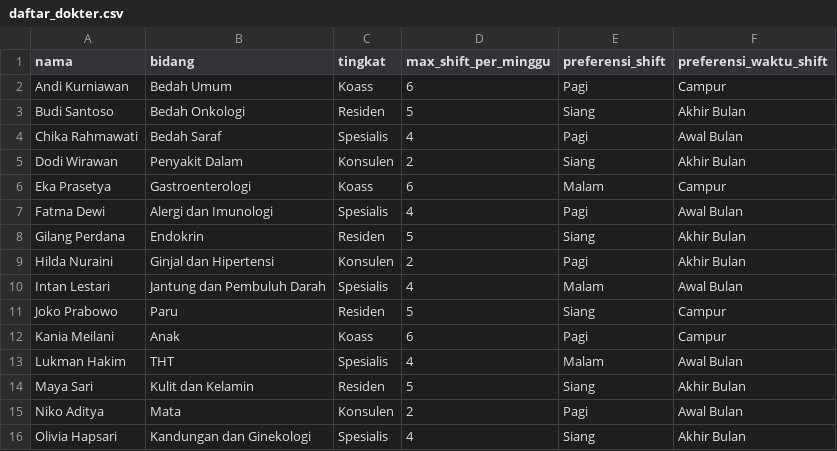
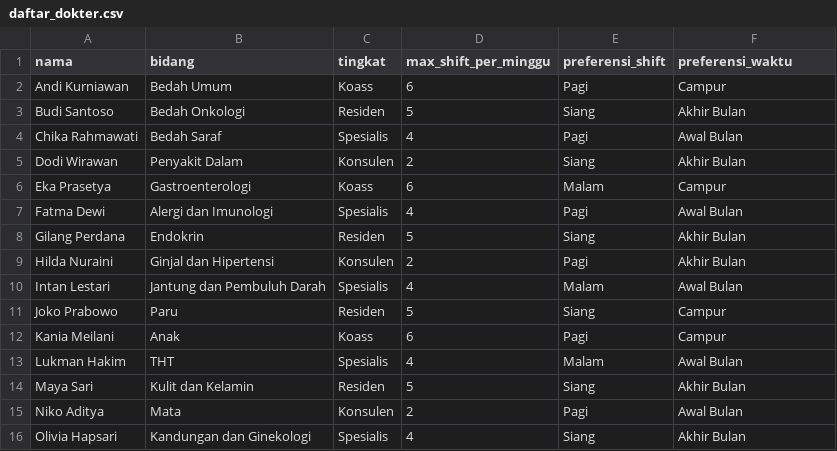
Before and after one commit to ahakimy/TUBES-PMP, a CSV file: data/daftar_dokter.csv, drawn as a sheet.

Commit message:
Update on csv

```diff
--- a/data/daftar_dokter.csv
+++ b/data/daftar_dokter.csv
@@ -1,2 +1,2 @@
-nama,bidang,tingkat,max_shift_per_minggu,preferensi_shift,preferensi_waktu_shift
+nama,bidang,tingkat,max_shift_per_minggu,preferensi_shift,preferensi_waktu
 Andi Kurniawan,Bedah Umum,Koass,6,Pagi,Campur
```
